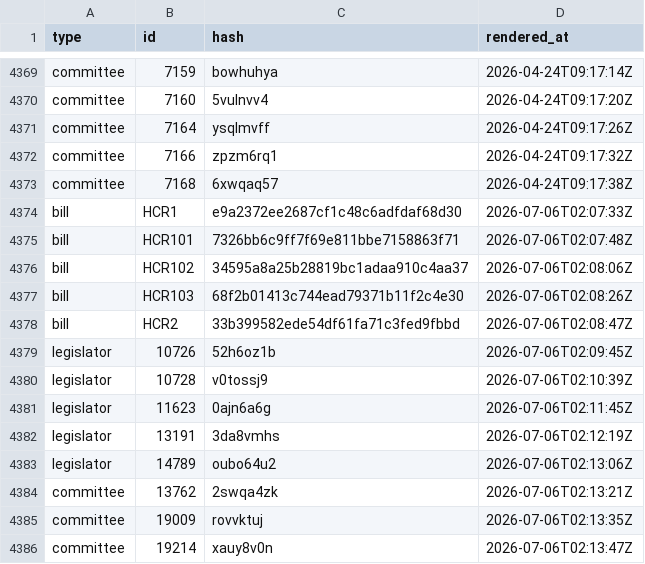
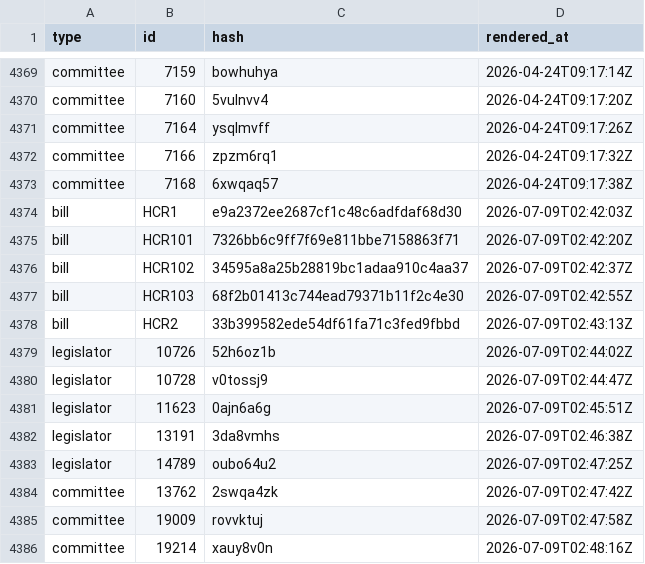
Before and after one commit to mavoss16/ia_transparency_project, a CSV file: render_manifest.csv, drawn as a sheet; only a part is shown, gaps mark what is left out.

```diff
--- a/render_manifest.csv
+++ b/render_manifest.csv
@@ -4373,14 +4373,14 @@ committee,7166,zpzm6rq1,2026-04-24T09:17:32Z
 committee,7168,6xwqaq57,2026-04-24T09:17:38Z
-bill,HCR1,e9a2372ee2687cf1c48c6adfdaf68d30,2026-07-06T02:07:33Z
-bill,HCR101,7326bb6c9ff7f69e811bbe7158863f71,2026-07-06T02:07:48Z
-bill,HCR102,34595a8a25b28819bc1adaa910c4aa37,2026-07-06T02:08:06Z
-bill,HCR103,68f2b01413c744ead79371b11f2c4e30,2026-07-06T02:08:26Z
-bill,HCR2,33b399582ede54df61fa71c3fed9fbbd,2026-07-06T02:08:47Z
-legislator,10726,52h6oz1b,2026-07-06T02:09:45Z
-legislator,10728,v0tossj9,2026-07-06T02:10:39Z
-legislator,11623,0ajn6a6g,2026-07-06T02:11:45Z
-legislator,13191,3da8vmhs,2026-07-06T02:12:19Z
-legislator,14789,oubo64u2,2026-07-06T02:13:06Z
-committee,13762,2swqa4zk,2026-07-06T02:13:21Z
-committee,19009,rovvktuj,2026-07-06T02:13:35Z
-committee,19214,xauy8v0n,2026-07-06T02:13:47Z
+bill,HCR1,e9a2372ee2687cf1c48c6adfdaf68d30,2026-07-09T02:42:03Z
+bill,HCR101,7326bb6c9ff7f69e811bbe7158863f71,2026-07-09T02:42:20Z
+bill,HCR102,34595a8a25b28819bc1adaa910c4aa37,2026-07-09T02:42:37Z
+bill,HCR103,68f2b01413c744ead79371b11f2c4e30,2026-07-09T02:42:55Z
+bill,HCR2,33b399582ede54df61fa71c3fed9fbbd,2026-07-09T02:43:13Z
+legislator,10726,52h6oz1b,2026-07-09T02:44:02Z
+legislator,10728,v0tossj9,2026-07-09T02:44:47Z
+legislator,11623,0ajn6a6g,2026-07-09T02:45:51Z
+legislator,13191,3da8vmhs,2026-07-09T02:46:38Z
+legislator,14789,oubo64u2,2026-07-09T02:47:25Z
+committee,13762,2swqa4zk,2026-07-09T02:47:42Z
+committee,19009,rovvktuj,2026-07-09T02:47:58Z
+committee,19214,xauy8v0n,2026-07-09T02:48:16Z
```
Also changed, not shown: 44 other files.
